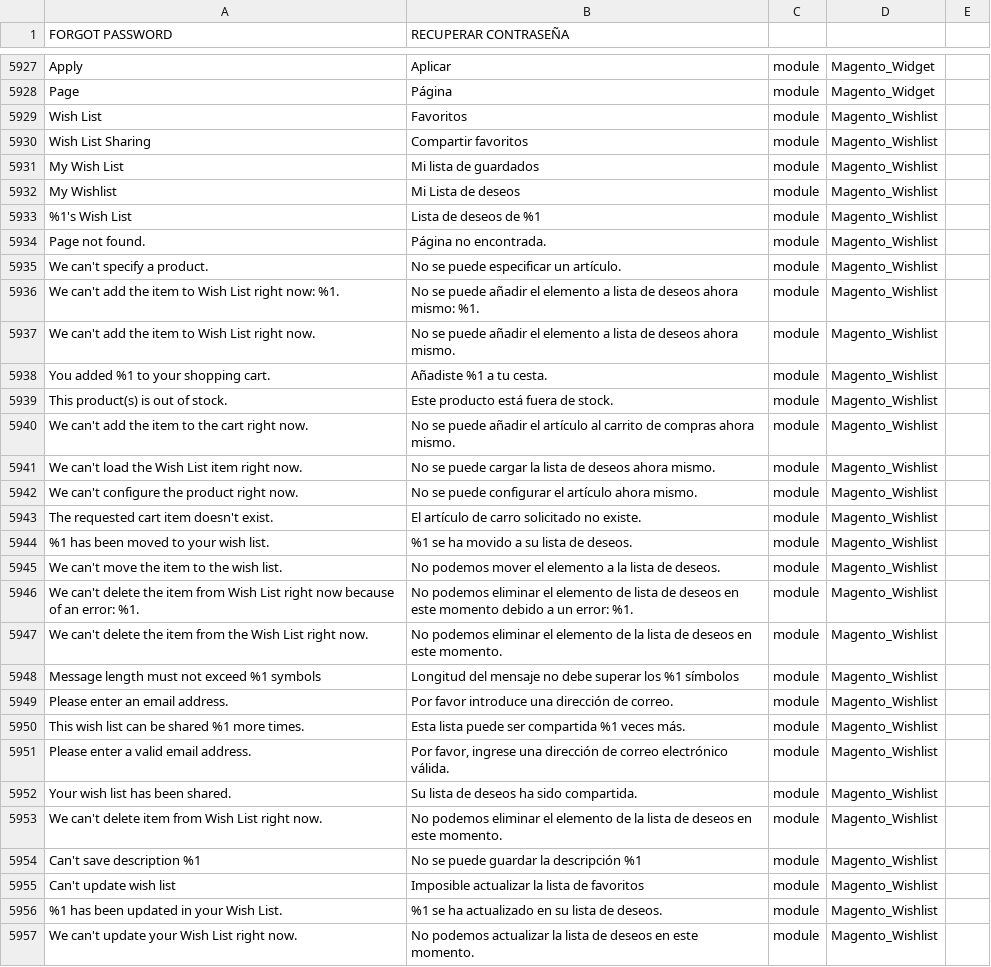
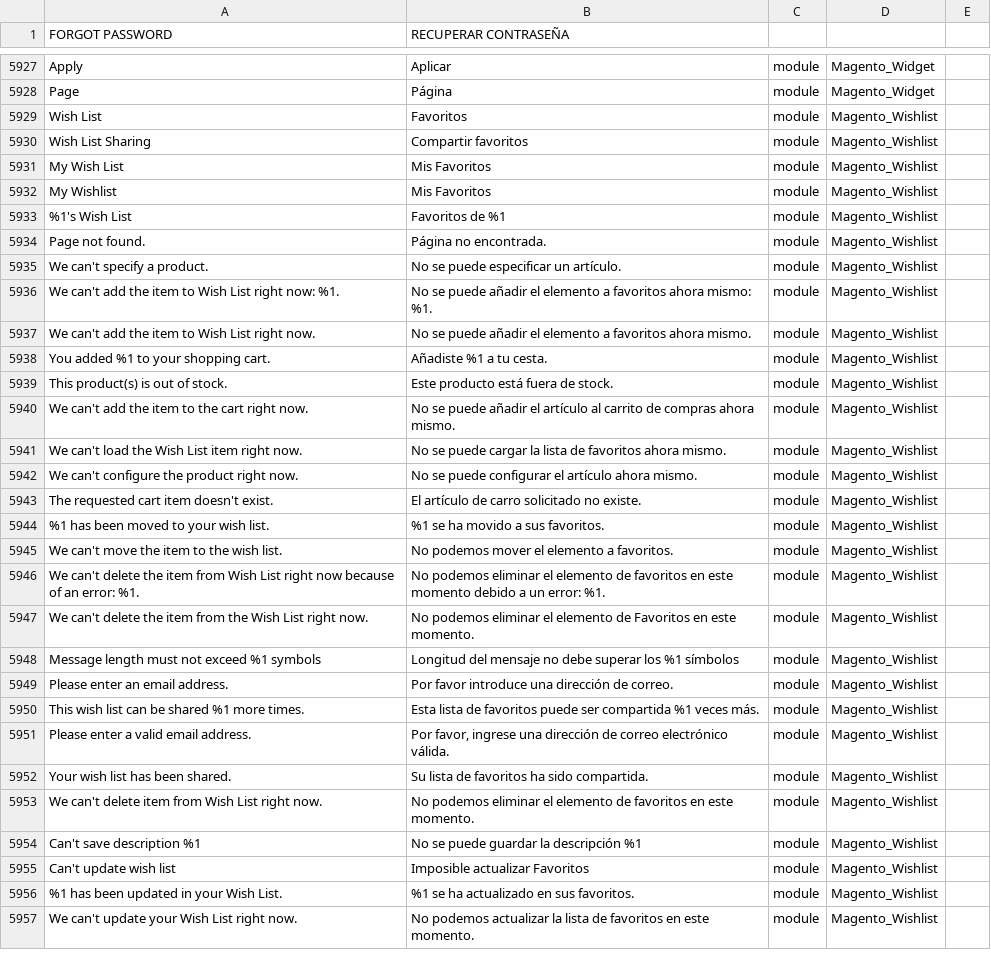
Before and after one commit to Ed-ward-Go/toscana, a CSV file: app/i18n/Aventi/es_co/es_CO.csv, drawn as a sheet; only a part is shown, gaps mark what is left out; the diff covers the shown part only.

Commit message:
Translations and copys for Wishlist

```diff
--- a/app/i18n/Aventi/es_co/es_CO.csv
+++ b/app/i18n/Aventi/es_co/es_CO.csv
@@ -5934,9 +5934,9 @@ Page,Página,module,Magento_Widget
 "Wish List Sharing","Compartir favoritos",module,Magento_Wishlist
-"My Wish List","Mi lista de guardados",module,Magento_Wishlist
-"My Wishlist","Mi Lista de deseos",module,Magento_Wishlist
-"%1's Wish List","Lista de deseos de %1",module,Magento_Wishlist
+"My Wish List","Mis Favoritos",module,Magento_Wishlist
+"My Wishlist","Mis Favoritos",module,Magento_Wishlist
+"%1's Wish List","Favoritos de %1",module,Magento_Wishlist
 "Page not found.","Página no encontrada.",module,Magento_Wishlist
 "We can't specify a product.","No se puede especificar un artículo.",module,Magento_Wishlist
-"We can't add the item to Wish List right now: %1.","No se puede añadir el elemento a lista de deseos ahora mismo: %1.",module,Magento_Wishlist
-"We can't add the item to Wish List right now.","No se puede añadir el elemento a lista de deseos ahora mismo.",module,Magento_Wishlist
+"We can't add the item to Wish List right now: %1.","No se puede añadir el elemento a favoritos ahora mismo: %1.",module,Magento_Wishlist
+"We can't add the item to Wish List right now.","No se puede añadir el elemento a favoritos ahora mismo.",module,Magento_Wishlist
 "You added %1 to your shopping cart.","Añadiste %1 a tu cesta.",module,Magento_Wishlist
@@ -5944,18 +5944,18 @@ Page,Página,module,Magento_Widget
 "We can't add the item to the cart right now.","No se puede añadir el artículo al carrito de compras ahora mismo.",module,Magento_Wishlist
-"We can't load the Wish List item right now.","No se puede cargar la lista de deseos ahora mismo.",module,Magento_Wishlist
+"We can't load the Wish List item right now.","No se puede cargar la lista de favoritos ahora mismo.",module,Magento_Wishlist
 "We can't configure the product right now.","No se puede configurar el artículo ahora mismo.",module,Magento_Wishlist
 "The requested cart item doesn't exist.","El artículo de carro solicitado no existe.",module,Magento_Wishlist
-"%1 has been moved to your wish list.","%1 se ha movido a su lista de deseos.",module,Magento_Wishlist
-"We can't move the item to the wish list.","No podemos mover el elemento a la lista de deseos.",module,Magento_Wishlist
-"We can't delete the item from Wish List right now because of an error: %1.","No podemos eliminar el elemento de lista de deseos en este momento debido a un error: %1.",module,Magento_Wishlist
-"We can't delete the item from the Wish List right now.","No podemos eliminar el elemento de la lista de deseos en este momento.",module,Magento_Wishlist
+"%1 has been moved to your wish list.","%1 se ha movido a sus favoritos.",module,Magento_Wishlist
+"We can't move the item to the wish list.","No podemos mover el elemento a favoritos.",module,Magento_Wishlist
+"We can't delete the item from Wish List right now because of an error: %1.","No podemos eliminar el elemento de favoritos en este momento debido a un error: %1.",module,Magento_Wishlist
+"We can't delete the item from the Wish List right now.","No podemos eliminar el elemento de Favoritos en este momento.",module,Magento_Wishlist
 "Message length must not exceed %1 symbols","Longitud del mensaje no debe superar los %1 símbolos",module,Magento_Wishlist
 "Please enter an email address.","Por favor introduce una dirección de correo.",module,Magento_Wishlist
-"This wish list can be shared %1 more times.","Esta lista puede ser compartida %1 veces más.",module,Magento_Wishlist
+"This wish list can be shared %1 more times.","Esta lista de favoritos puede ser compartida %1 veces más.",module,Magento_Wishlist
 "Please enter a valid email address.","Por favor, ingrese una dirección de correo electrónico válida.",module,Magento_Wishlist
-"Your wish list has been shared.","Su lista de deseos ha sido compartida.",module,Magento_Wishlist
-"We can't delete item from Wish List right now.","No podemos eliminar el elemento de la lista de deseos en este momento.",module,Magento_Wishlist
+"Your wish list has been shared.","Su lista de favoritos ha sido compartida.",module,Magento_Wishlist
+"We can't delete item from Wish List right now.","No podemos eliminar el elemento de favoritos en este momento.",module,Magento_Wishlist
 "Can't save description %1","No se puede guardar la descripción %1",module,Magento_Wishlist
-"Can't update wish list","Imposible actualizar la lista de favoritos",module,Magento_Wishlist
-"%1 has been updated in your Wish List.","%1 se ha actualizado en su lista de deseos.",module,Magento_Wishlist
-"We can't update your Wish List right now.","No podemos actualizar la lista de deseos en este momento.",module,Magento_Wishlist
+"Can't update wish list","Imposible actualizar Favoritos",module,Magento_Wishlist
+"%1 has been updated in your Wish List.","%1 se ha actualizado en sus favoritos.",module,Magento_Wishlist
+"We can't update your Wish List right now.","No podemos actualizar la lista de favoritos en este momento.",module,Magento_Wishlist
```
Also changed, not shown: 92 edited cells elsewhere in this file.
